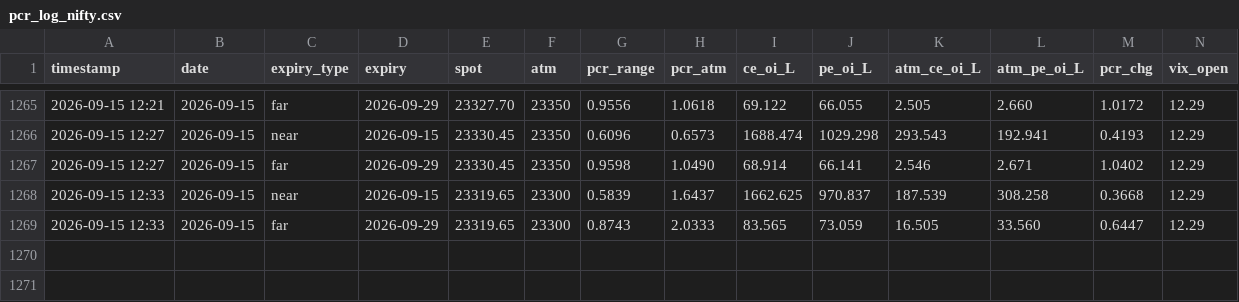
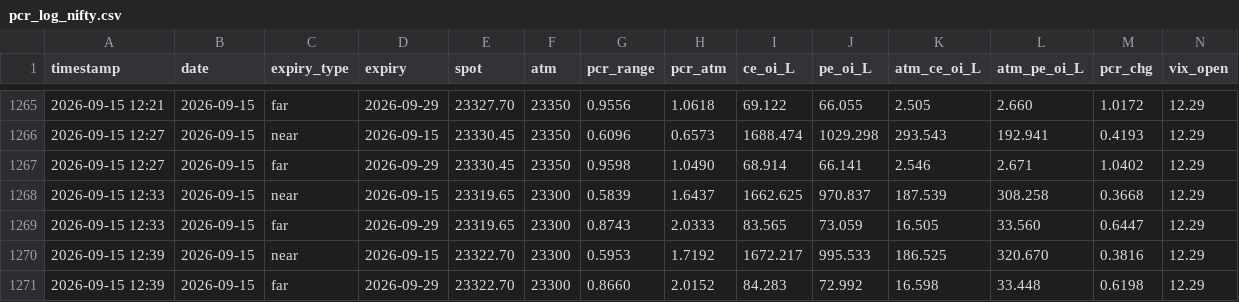
Before and after one commit to rajishnse-alt/diagonal-calanderstrategy, a CSV file: pcr_data/pcr_log_nifty.csv, drawn as a sheet; only a part is shown, gaps mark what is left out; rows hold the shown columns only; the diff names each change by its address in the sheet, - before the commit and + after, or states it on an @@ line.

Commit message:
PCR log 2026-09-15 12:39 IST

```diff
--- a/pcr_data/pcr_log_nifty.csv
+++ b/pcr_data/pcr_log_nifty.csv
+row 1270: 2026-09-15 12:39 | 2026-09-15 | near | 2026-09-15 | 23322.70 | 23300 | 0.5953 | 1.7192 | 1672.217 | 995.533 | 186.525 | 320.670 | 0.3816 | 12.29
+row 1271: 2026-09-15 12:39 | 2026-09-15 | far | 2026-09-29 | 23322.70 | 23300 | 0.8660 | 2.0152 | 84.283 | 72.992 | 16.598 | 33.448 | 0.6198 | 12.29
```
